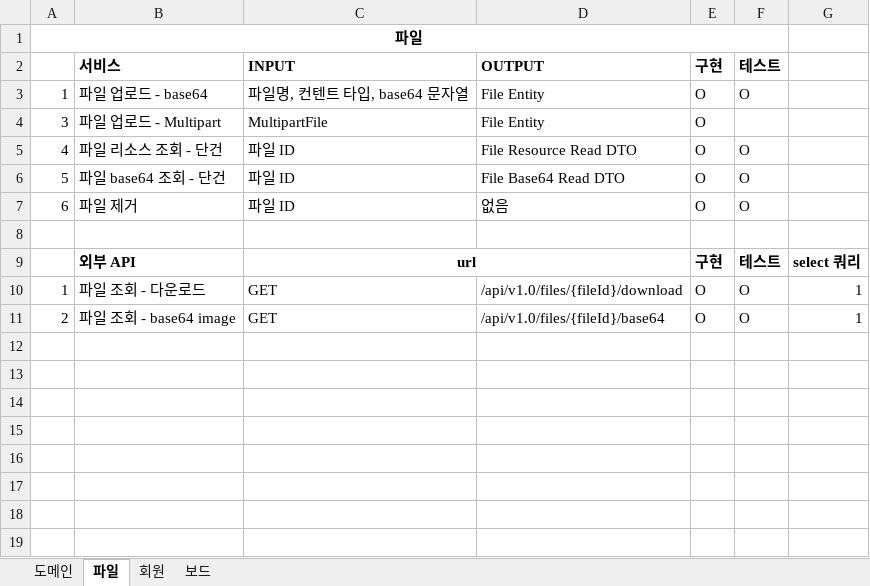
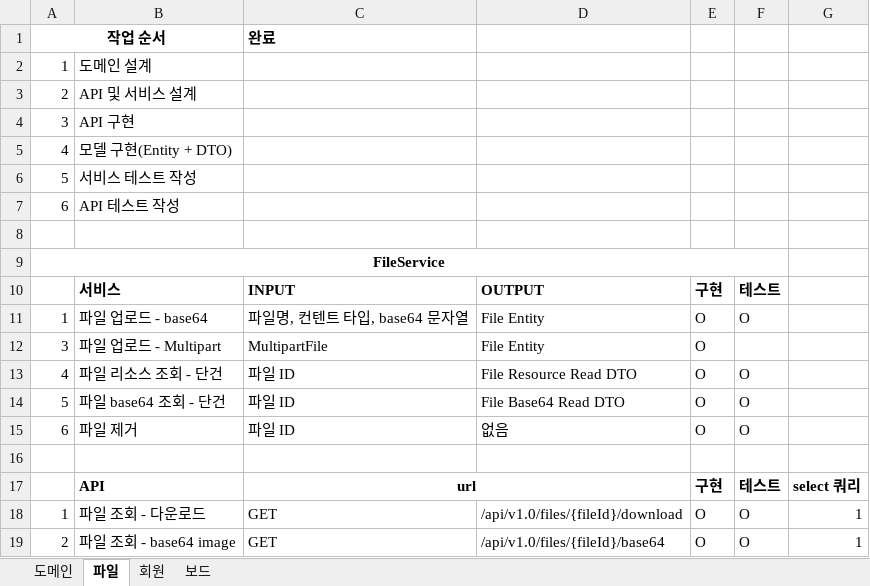
Before and after one commit to JuJin1324/mvc-starter, an Excel workbook: docs/mvc-starter 도메인 정의.xlsx, sheet 파일, drawn as a sheet; values as stored, in another font and other column widths than the file's, no borders; addresses are those after the commit; the diff names each change by its address in the sheet, - before the commit and + after, or states it on an @@ line.

```diff
--- a/docs/mvc-starter 도메인 정의.xlsx (sheet 파일)
+++ b/docs/mvc-starter 도메인 정의.xlsx (sheet 파일)
+row 1: 작업 순서 |  | 완료
+row 2: 1 | 도메인 설계
+row 3: 2 | API 및 서비스 설계
+row 4: 3 | API 구현
+row 5: 4 | 모델 구현(Entity + DTO)
+row 6: 5 | 서비스 테스트 작성
+row 7: 6 | API 테스트 작성
+row 8: (empty)
-A9: 파일
+A9: FileService
-B17: 외부 API
+B17: API
```
Also changed, not shown: sheet 회원, sheet 보드, sheet 도메인, 2 other files.
